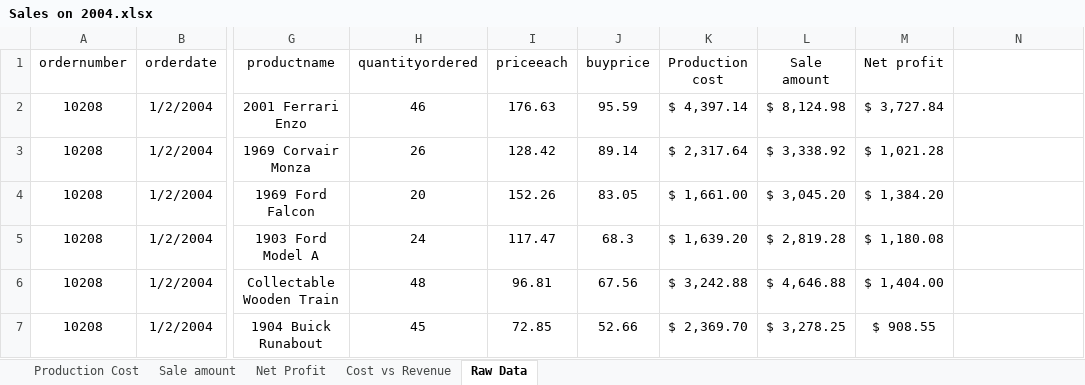
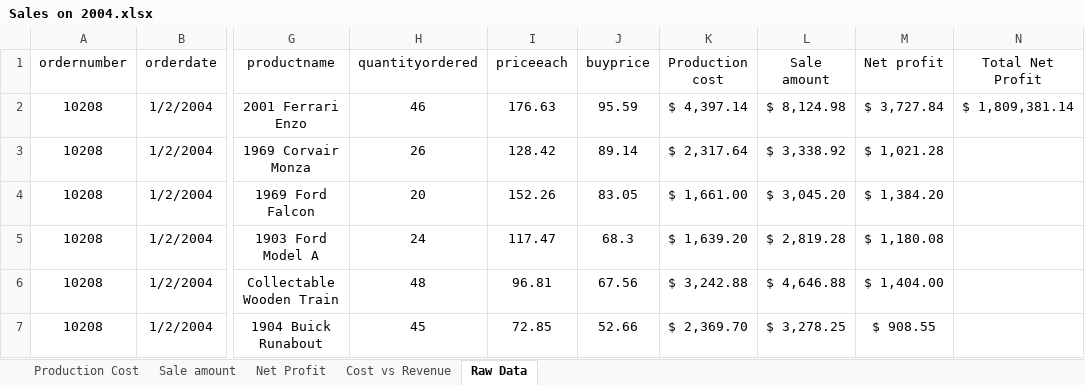
Before and after one commit to parhamvz73/Data-Analysis-Portfolio, an Excel workbook: MySQL/Sales on 2004.xlsx, sheet Raw Data, drawn as a sheet; only a part is shown, gaps mark what is left out; values as stored, in another font and other column widths than the file's, no borders; the diff names each change by its address in the sheet, - before the commit and + after, or states it on an @@ line.

Commit message:
sum net profit added to excel

```diff
--- a/MySQL/Sales on 2004.xlsx (sheet Raw Data)
+++ b/MySQL/Sales on 2004.xlsx (sheet Raw Data)
-N1: (empty)
+N1: Total Net Profit
-N2 (Total Net Profit): (empty)
+N2 (Total Net Profit): $ 1,809,381.14
```
Also changed, not shown: charts or pictures.
